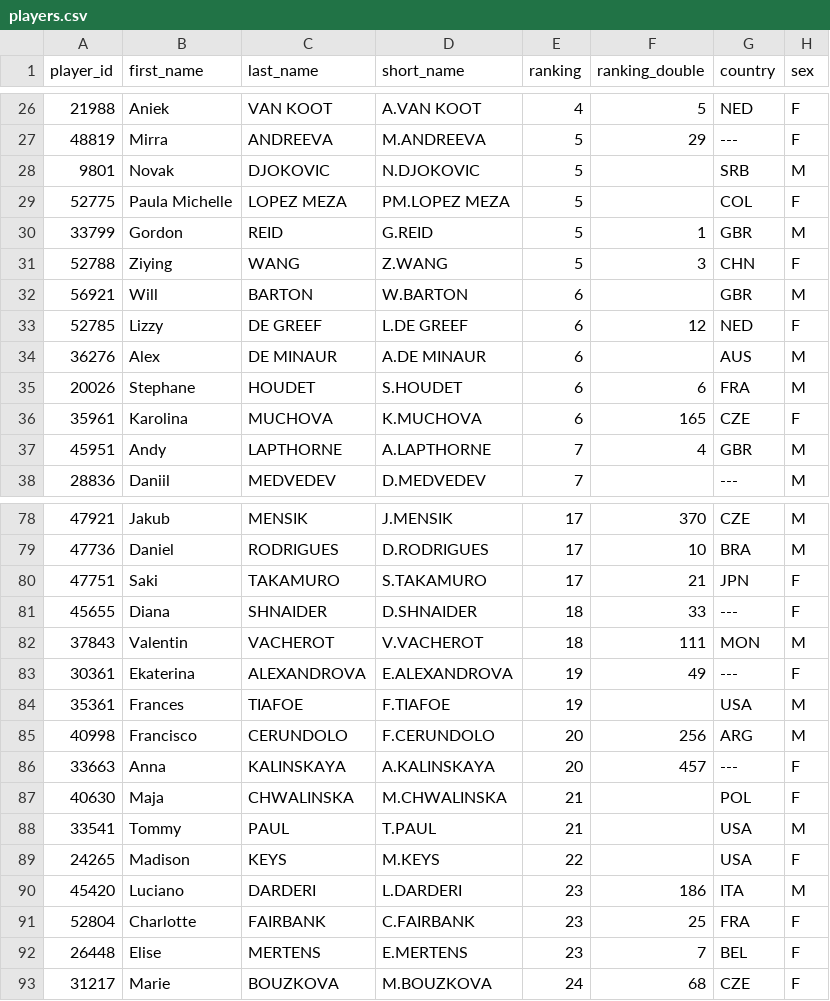
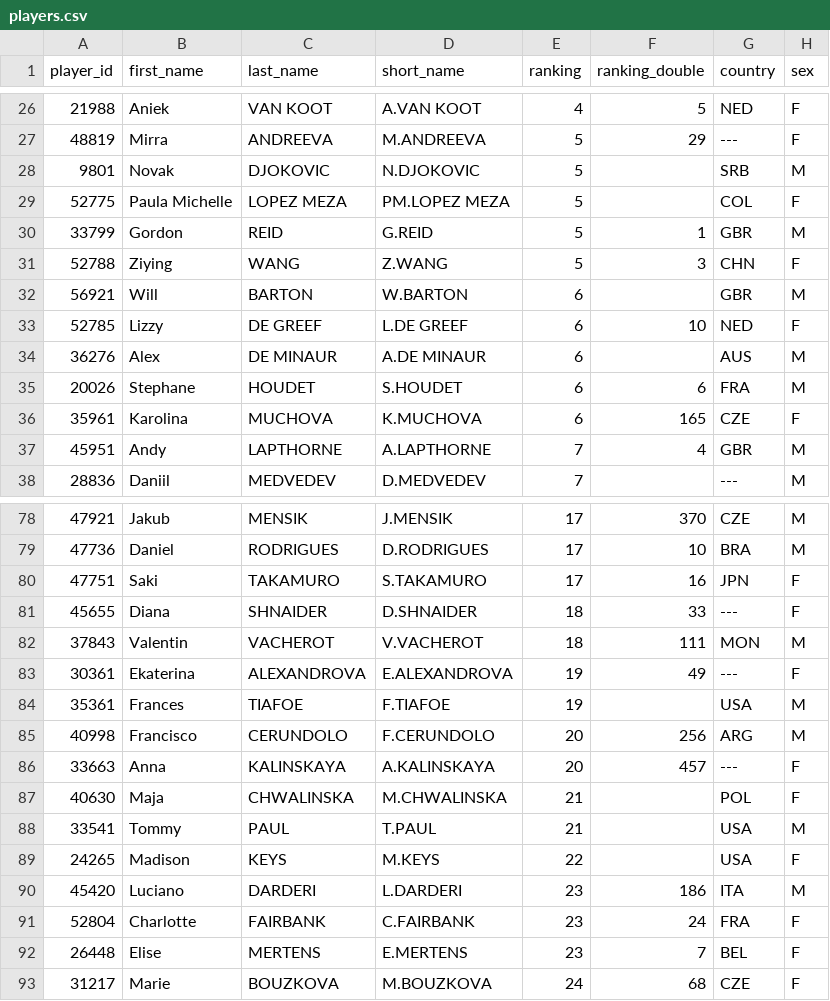
Before and after one commit to 3573b4n/roland-data-garros, a CSV file: data/players.csv, drawn as a sheet; only a part is shown, gaps mark what is left out; the diff covers the shown part only; the diff names each change by its address in the sheet, - before the commit and + after, or states it on an @@ line.

```diff
--- a/data/players.csv
+++ b/data/players.csv
-F33 (ranking_double): 12
+F33 (ranking_double): 10
-F80 (ranking_double): 21
+F80 (ranking_double): 16
-F91 (ranking_double): 25
+F91 (ranking_double): 24
```
Also changed, not shown: 6 added rows, 6 removed rows and 10 edited cells elsewhere in this file, 1 other file.
